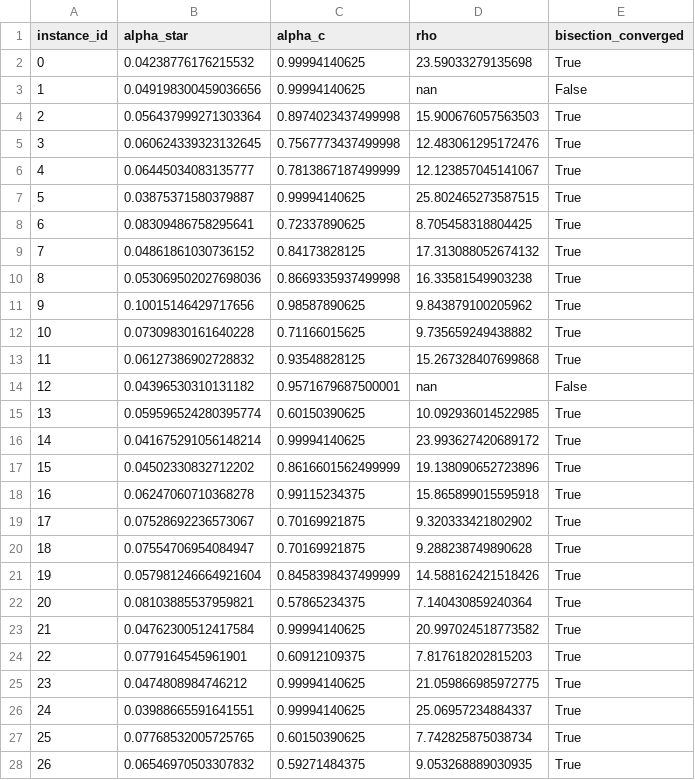
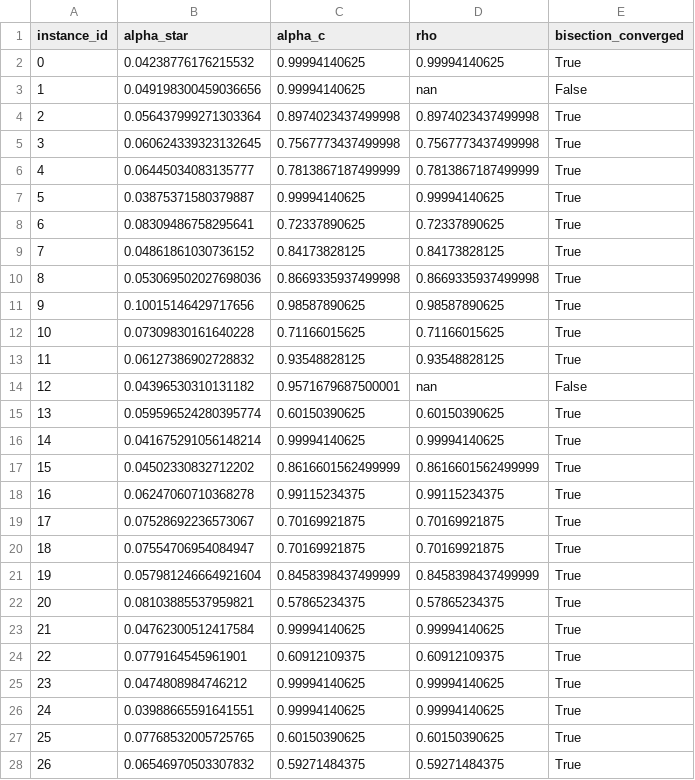
Before and after one commit to Phoenizard/PowerGrid, a CSV file: sq3_data/results/option_d/sq3_option_d_rho_distribution.csv, drawn as a sheet; only a part is shown; the diff covers the shown part only.

```diff
--- a/sq3_data/results/option_d/sq3_option_d_rho_distribution.csv
+++ b/sq3_data/results/option_d/sq3_option_d_rho_distribution.csv
@@ -1,28 +1,28 @@
 instance_id,alpha_star,alpha_c,rho,bisection_converged
-0,0.04238776176215532,0.99994140625,23.59033279135698,True
+0,0.04238776176215532,0.99994140625,0.99994140625,True
 1,0.049198300459036656,0.99994140625,nan,False
-2,0.056437999271303364,0.8974023437499998,15.900676057563503,True
-3,0.060624339323132645,0.7567773437499998,12.483061295172476,True
-4,0.06445034083135777,0.7813867187499999,12.123857045141067,True
-5,0.03875371580379887,0.99994140625,25.802465273587515,True
-6,0.08309486758295641,0.72337890625,8.705458318804425,True
-7,0.04861861030736152,0.84173828125,17.313088052674132,True
-8,0.053069502027698036,0.8669335937499998,16.33581549903238,True
-9,0.10015146429717656,0.98587890625,9.843879100205962,True
-10,0.07309830161640228,0.71166015625,9.735659249438882,True
-11,0.06127386902728832,0.93548828125,15.267328407699868,True
+2,0.056437999271303364,0.8974023437499998,0.8974023437499998,True
+3,0.060624339323132645,0.7567773437499998,0.7567773437499998,True
+4,0.06445034083135777,0.7813867187499999,0.7813867187499999,True
+5,0.03875371580379887,0.99994140625,0.99994140625,True
+6,0.08309486758295641,0.72337890625,0.72337890625,True
+7,0.04861861030736152,0.84173828125,0.84173828125,True
+8,0.053069502027698036,0.8669335937499998,0.8669335937499998,True
+9,0.10015146429717656,0.98587890625,0.98587890625,True
+10,0.07309830161640228,0.71166015625,0.71166015625,True
+11,0.06127386902728832,0.93548828125,0.93548828125,True
 12,0.04396530310131182,0.9571679687500001,nan,False
-13,0.059596524280395774,0.60150390625,10.092936014522985,True
-14,0.041675291056148214,0.99994140625,23.993627420689172,True
-15,0.04502330832712202,0.8616601562499999,19.138090652723896,True
-16,0.06247060710368278,0.99115234375,15.865899015595918,True
-17,0.07528692236573067,0.70169921875,9.320333421802902,True
-18,0.07554706954084947,0.70169921875,9.288238749890628,True
-19,0.057981246664921604,0.8458398437499999,14.588162421518426,True
-20,0.08103885537959821,0.57865234375,7.140430859240364,True
-21,0.04762300512417584,0.99994140625,20.997024518773582,True
-22,0.0779164545961901,0.60912109375,7.817618202815203,True
-23,0.0474808984746212,0.99994140625,21.059866985972775,True
-24,0.03988665591641551,0.99994140625,25.06957234884337,True
-25,0.07768532005725765,0.60150390625,7.742825875038734,True
-26,0.06546970503307832,0.59271484375,9.053268889030935,True
+13,0.059596524280395774,0.60150390625,0.60150390625,True
+14,0.041675291056148214,0.99994140625,0.99994140625,True
+15,0.04502330832712202,0.8616601562499999,0.8616601562499999,True
+16,0.06247060710368278,0.99115234375,0.99115234375,True
+17,0.07528692236573067,0.70169921875,0.70169921875,True
+18,0.07554706954084947,0.70169921875,0.70169921875,True
+19,0.057981246664921604,0.8458398437499999,0.8458398437499999,True
+20,0.08103885537959821,0.57865234375,0.57865234375,True
+21,0.04762300512417584,0.99994140625,0.99994140625,True
+22,0.0779164545961901,0.60912109375,0.60912109375,True
+23,0.0474808984746212,0.99994140625,0.99994140625,True
+24,0.03988665591641551,0.99994140625,0.99994140625,True
+25,0.07768532005725765,0.60150390625,0.60150390625,True
+26,0.06546970503307832,0.59271484375,0.59271484375,True
```
Also changed, not shown: 52 edited cells elsewhere in this file, sq3_data/results/multistep/sq3_multistep_summary.csv, sq3_data/results/multistep/sq3_multistep_sweep.csv, 9 other files.
